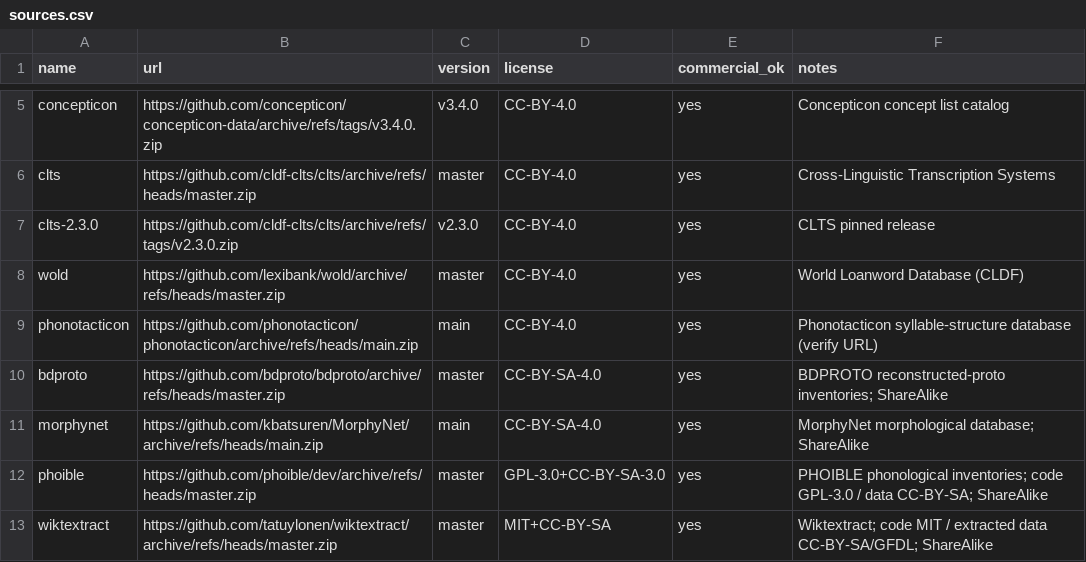
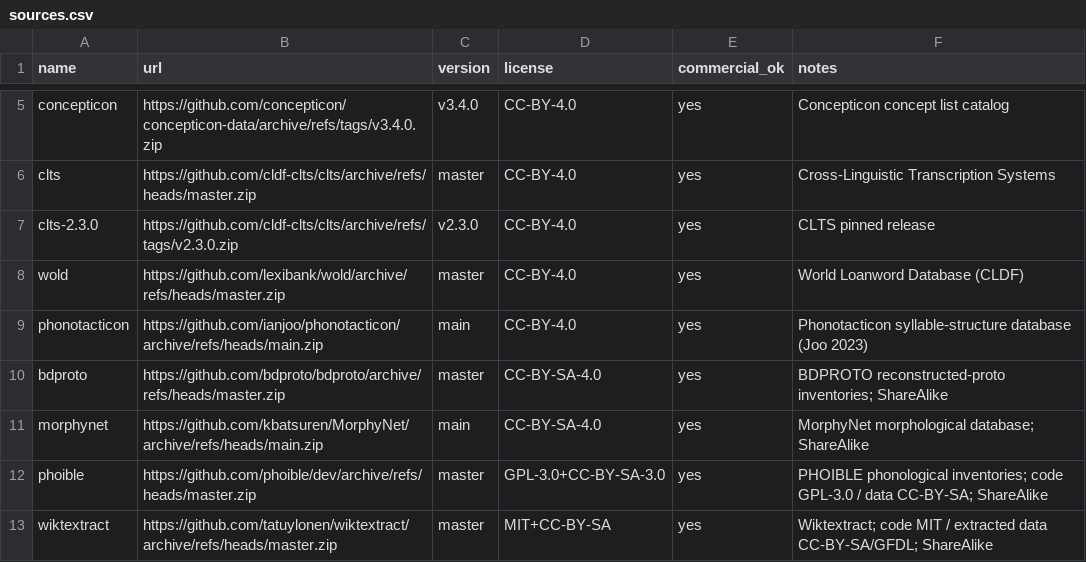
Before and after one commit to oWilsonBarbosa/Conlanging, a CSV file: data/sources.csv, drawn as a sheet; only a part is shown, gaps mark what is left out.

```diff
--- a/data/sources.csv
+++ b/data/sources.csv
@@ -8,3 +8,3 @@ clts-2.3.0,https://github.com/cldf-clts/clts/archive/refs/tags/v2.3.0.zip,v2.3.0
 wold,https://github.com/lexibank/wold/archive/refs/heads/master.zip,master,CC-BY-4.0,yes,World Loanword Database (CLDF)
-phonotacticon,https://github.com/phonotacticon/phonotacticon/archive/refs/heads/main.zip,main,CC-BY-4.0,yes,Phonotacticon syllable-structure database (verify URL)
+phonotacticon,https://github.com/ianjoo/phonotacticon/archive/refs/heads/main.zip,main,CC-BY-4.0,yes,Phonotacticon syllable-structure database (Joo 2023)
 bdproto,https://github.com/bdproto/bdproto/archive/refs/heads/master.zip,master,CC-BY-SA-4.0,yes,BDPROTO reconstructed-proto inventories; ShareAlike
```
Also changed, not shown: 2 other files.
